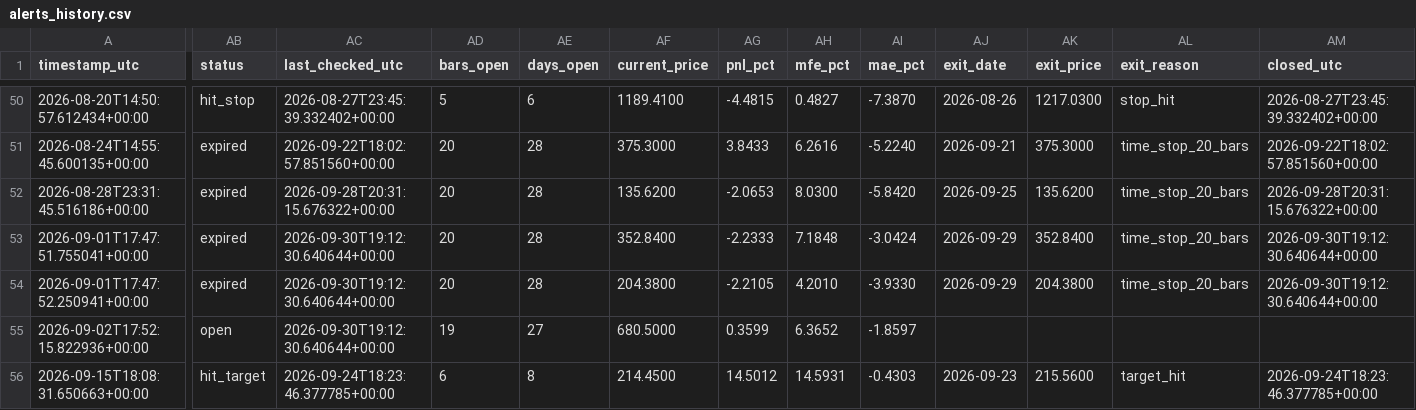
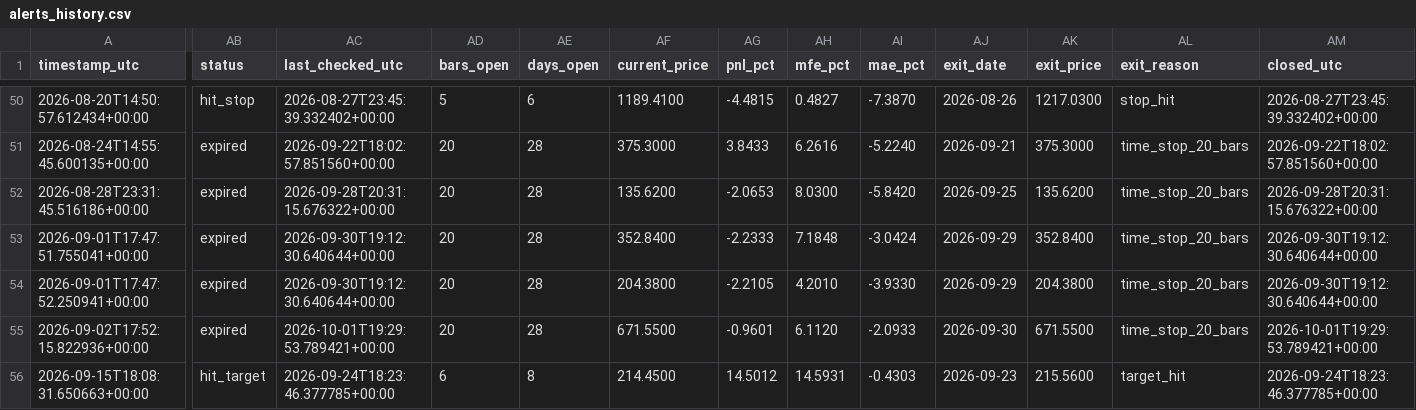
Before and after one commit to ronaldfj/nyse_price_alerts, a CSV file: alerts_history.csv, drawn as a sheet; only a part is shown, gaps mark what is left out; the diff names each change by its address in the sheet, - before the commit and + after, or states it on an @@ line.

```diff
--- a/alerts_history.csv
+++ b/alerts_history.csv
-AB55 (status): open
+AB55 (status): expired
-AC55 (last_checked_utc): 2026-09-30T19:12:30.640644+00:00
+AC55 (last_checked_utc): 2026-10-01T19:29:53.789421+00:00
-AD55 (bars_open): 19
+AD55 (bars_open): 20
-AE55 (days_open): 27
+AE55 (days_open): 28
-AF55 (current_price): 680.5000
+AF55 (current_price): 671.5500
-AG55 (pnl_pct): 0.3599
+AG55 (pnl_pct): -0.9601
-AH55 (mfe_pct): 6.3652
+AH55 (mfe_pct): 6.1120
-AI55 (mae_pct): -1.8597
+AI55 (mae_pct): -2.0933
-AJ55 (exit_date): (empty)
+AJ55 (exit_date): 2026-09-30
-AK55 (exit_price): (empty)
+AK55 (exit_price): 671.5500
-AL55 (exit_reason): (empty)
+AL55 (exit_reason): time_stop_20_bars
-AM55 (closed_utc): (empty)
+AM55 (closed_utc): 2026-10-01T19:29:53.789421+00:00
```
